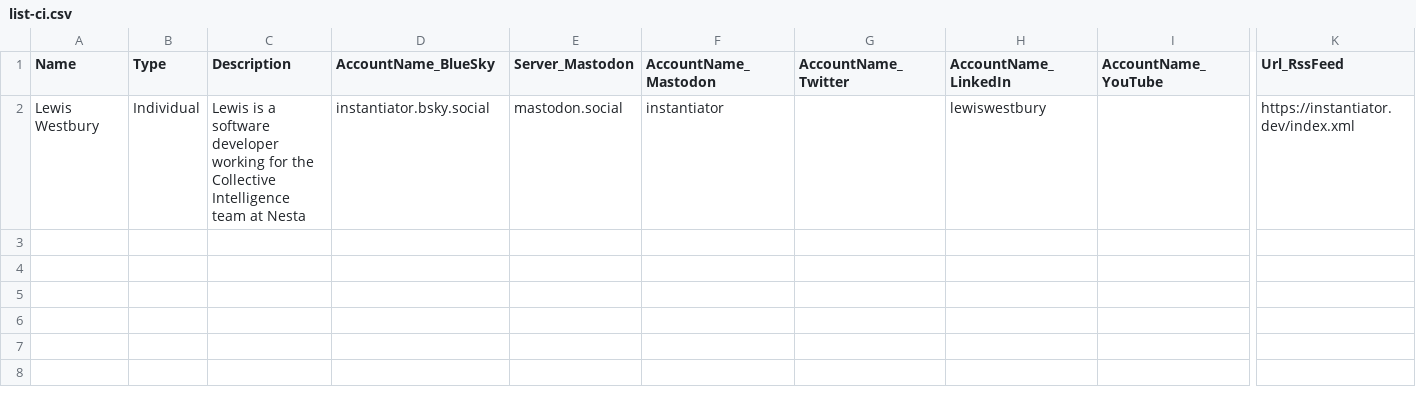
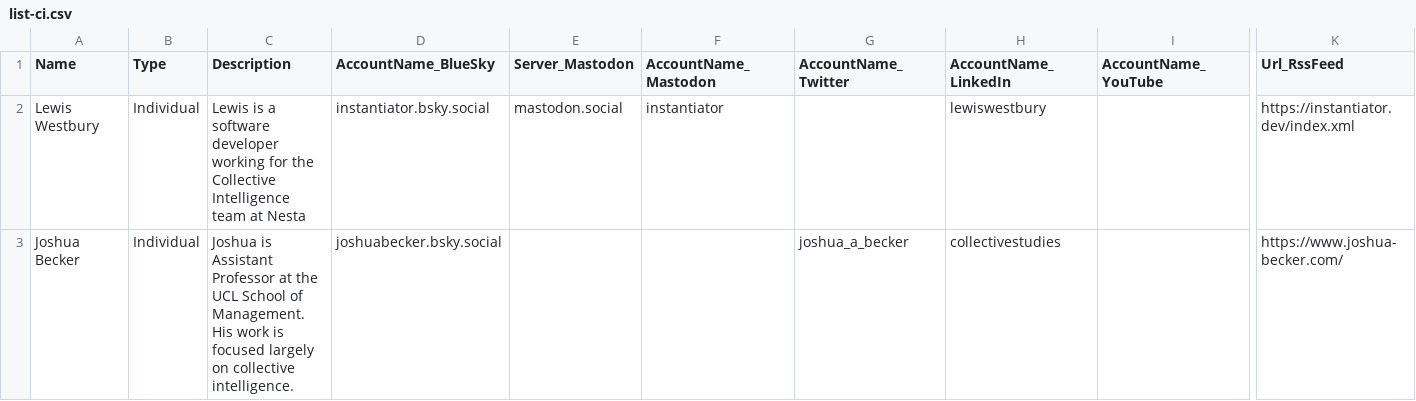
Before and after one commit to instantiator/listsky, a CSV file: Data/list-ci.csv, drawn as a sheet; only a part is shown, gaps mark what is left out; rows hold the shown columns only; the diff names each change by its address in the sheet, - before the commit and + after, or states it on an @@ line.

Commit message:
Add Joshua Becker to Collective Intelligentsia

```diff
--- a/Data/list-ci.csv
+++ b/Data/list-ci.csv
+row 3: Joshua Becker | Individual | Joshua is Assistant Professor at the UCL School of Management. His work is focused largely on collective intelligence. | joshuabecker.bsky.social |  |  | joshua_a_becker | collectivestudies |  | https://www.joshua-becker.com/
```
Also changed, not shown: 1 other file.
